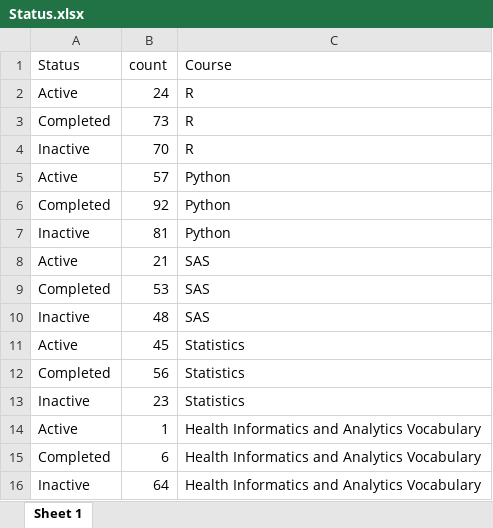
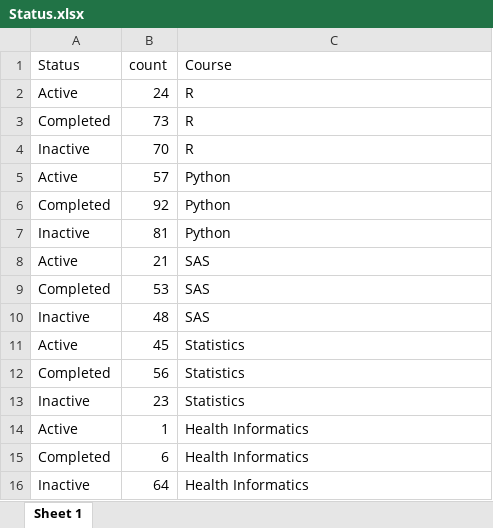
Before and after one commit to stereo11/BootCamp-Usage-Report, an Excel workbook: Data/Status.xlsx, sheet Sheet 1, drawn as a sheet; values as stored, in another font and other column widths than the file's, no borders; the diff names each change by its address in the sheet, - before the commit and + after, or states it on an @@ line.

```diff
--- a/Data/Status.xlsx (sheet Sheet 1)
+++ b/Data/Status.xlsx (sheet Sheet 1)
-C14:C16 (Course): Health Informatics and Analytics Vocabulary
+C14:C16 (Course): Health Informatics
```
Also changed, not shown: Data/CoursedistributionOfHoursSpend.xlsx.
